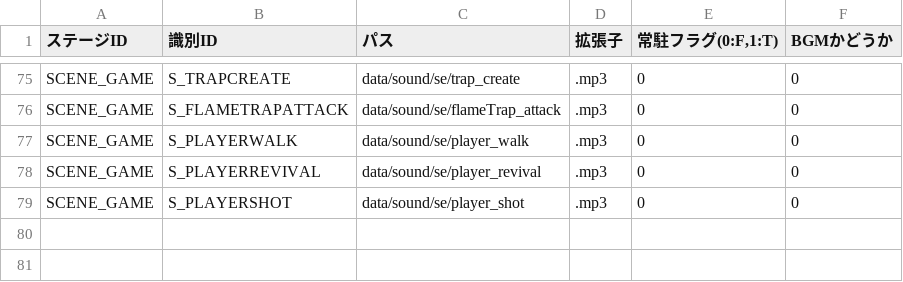
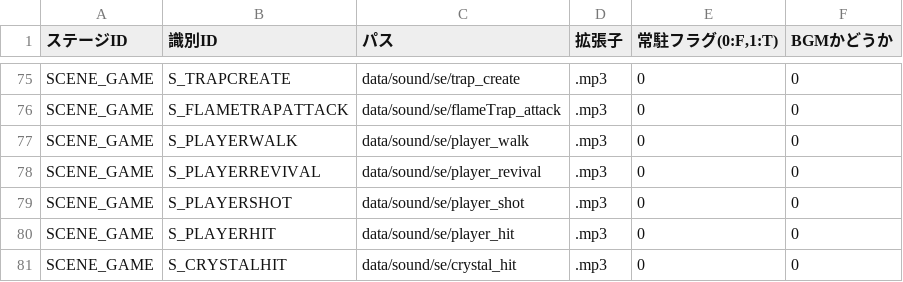
Before and after one commit to nkd10121/EmploymentWorks, a CSV file: EmploymentWork/data/csv/LoadPath.csv, drawn as a sheet; only a part is shown, gaps mark what is left out; the diff names each change by its address in the sheet, - before the commit and + after, or states it on an @@ line.

```diff
--- a/EmploymentWork/data/csv/LoadPath.csv
+++ b/EmploymentWork/data/csv/LoadPath.csv
+row 80: SCENE_GAME | S_PLAYERHIT | data/sound/se/player_hit | .mp3 | 0 | 0
+row 81: SCENE_GAME | S_CRYSTALHIT | data/sound/se/crystal_hit | .mp3 | 0 | 0
```
Also changed, not shown: 15 other files.
